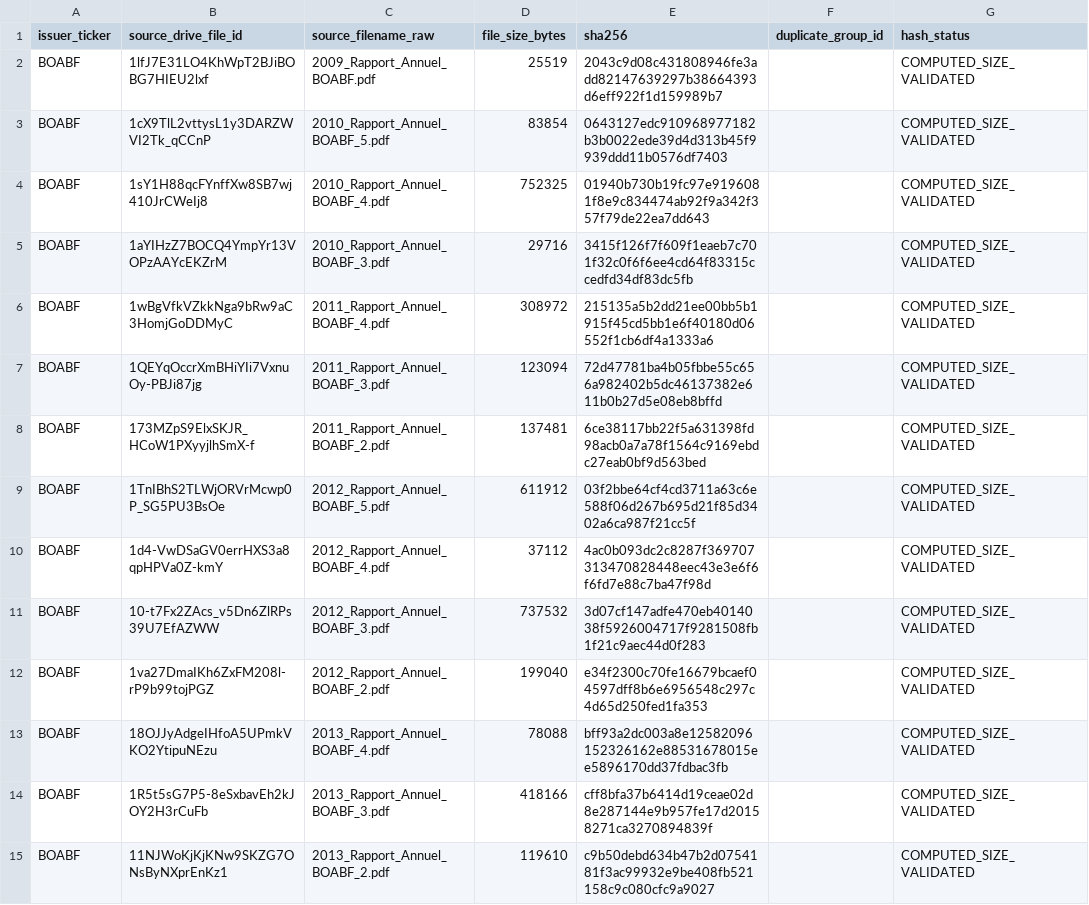
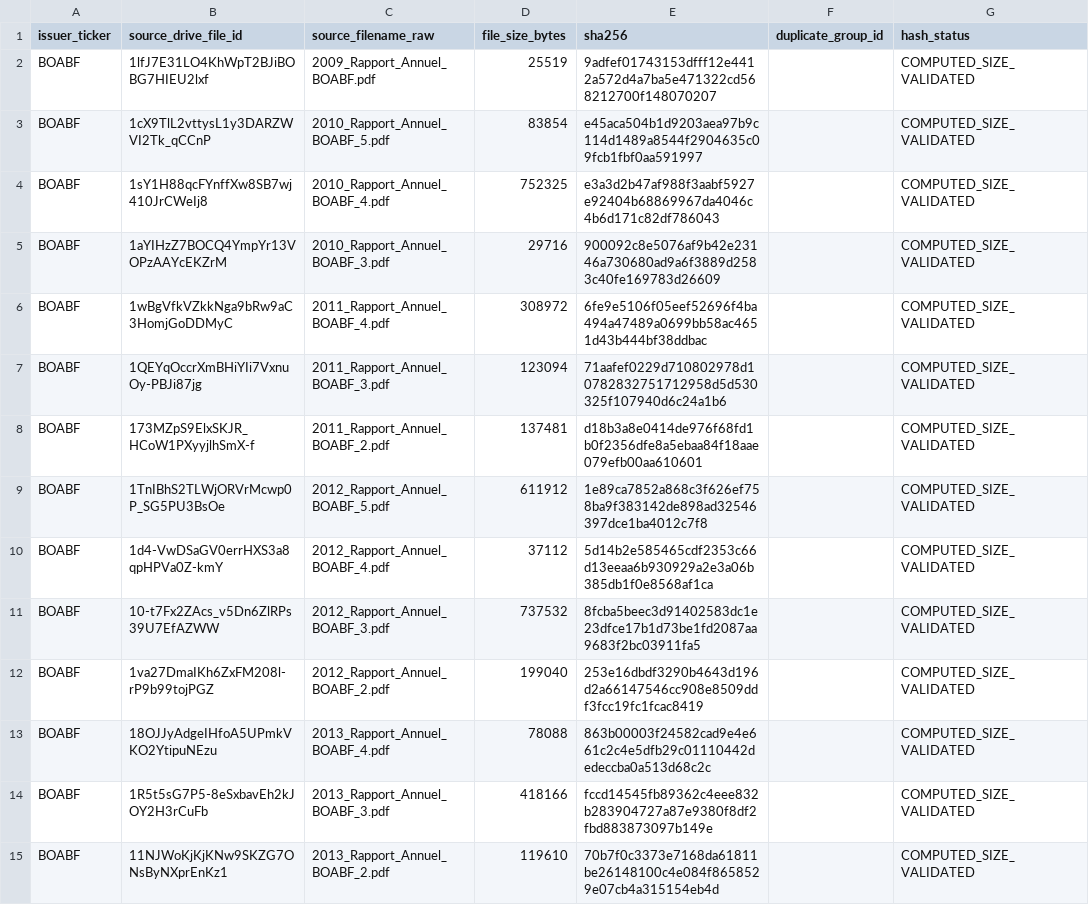
Before and after one commit to Patricked-code/financialdata, a CSV file: inventory/hashes/BOABF.csv, drawn as a sheet; only a part is shown; the diff covers the shown part only.

Commit message:
p1: correct BOABF SHA registry from verified local hashes

```diff
--- a/inventory/hashes/BOABF.csv
+++ b/inventory/hashes/BOABF.csv
@@ -1,15 +1,15 @@
 issuer_ticker,source_drive_file_id,source_filename_raw,file_size_bytes,sha256,duplicate_group_id,hash_status
-BOABF,1lfJ7E31LO4KhWpT2BJiBOBG7HIEU2lxf,2009_Rapport_Annuel_BOABF.pdf,25519,2043c9d08c431808946fe3add82147639297b38664393d6eff922f1d159989b7,,COMPUTED_SIZE_VALIDATED
-BOABF,1cX9TlL2vttysL1y3DARZWVI2Tk_qCCnP,2010_Rapport_Annuel_BOABF_5.pdf,83854,0643127edc910968977182b3b0022ede39d4d313b45f9939ddd11b0576df7403,,COMPUTED_SIZE_VALIDATED
-BOABF,1sY1H88qcFYnffXw8SB7wj410JrCWeIj8,2010_Rapport_Annuel_BOABF_4.pdf,752325,01940b730b19fc97e9196081f8e9c834474ab92f9a342f357f79de22ea7dd643,,COMPUTED_SIZE_VALIDATED
-BOABF,1aYIHzZ7BOCQ4YmpYr13VOPzAAYcEKZrM,2010_Rapport_Annuel_BOABF_3.pdf,29716,3415f126f7f609f1eaeb7c701f32c0f6f6ee4cd64f83315ccedfd34df83dc5fb,,COMPUTED_SIZE_VALIDATED
-BOABF,1wBgVfkVZkkNga9bRw9aC3HomjGoDDMyC,2011_Rapport_Annuel_BOABF_4.pdf,308972,215135a5b2dd21ee00bb5b1915f45cd5bb1e6f40180d06552f1cb6df4a1333a6,,COMPUTED_SIZE_VALIDATED
-BOABF,1QEYqOccrXmBHiYIi7VxnuOy-PBJi87jg,2011_Rapport_Annuel_BOABF_3.pdf,123094,72d47781ba4b05fbbe55c656a982402b5dc46137382e611b0b27d5e08eb8bffd,,COMPUTED_SIZE_VALIDATED
-BOABF,173MZpS9ElxSKJR_HCoW1PXyyjlhSmX-f,2011_Rapport_Annuel_BOABF_2.pdf,137481,6ce38117bb22f5a631398fd98acb0a7a78f1564c9169ebdc27eab0bf9d563bed,,COMPUTED_SIZE_VALIDATED
-BOABF,1TnIBhS2TLWjORVrMcwp0P_SG5PU3BsOe,2012_Rapport_Annuel_BOABF_5.pdf,611912,03f2bbe64cf4cd3711a63c6e588f06d267b695d21f85d3402a6ca987f21cc5f,,COMPUTED_SIZE_VALIDATED
-BOABF,1d4-VwDSaGV0errHXS3a8qpHPVa0Z-kmY,2012_Rapport_Annuel_BOABF_4.pdf,37112,4ac0b093dc2c8287f369707313470828448eec43e3e6f6f6fd7e88c7ba47f98d,,COMPUTED_SIZE_VALIDATED
-BOABF,10-t7Fx2ZAcs_v5Dn6ZlRPs39U7EfAZWW,2012_Rapport_Annuel_BOABF_3.pdf,737532,3d07cf147adfe470eb4014038f5926004717f9281508fb1f21c9aec44d0f283,,COMPUTED_SIZE_VALIDATED
-BOABF,1va27DmaIKh6ZxFM208l-rP9b99tojPGZ,2012_Rapport_Annuel_BOABF_2.pdf,199040,e34f2300c70fe16679bcaef04597dff8b6e6956548c297c4d65d250fed1fa353,,COMPUTED_SIZE_VALIDATED
-BOABF,18OJJyAdgeIHfoA5UPmkVKO2YtipuNEzu,2013_Rapport_Annuel_BOABF_4.pdf,78088,bff93a2dc003a8e12582096152326162e88531678015ee5896170dd37fdbac3fb,,COMPUTED_SIZE_VALIDATED
-BOABF,1R5t5sG7P5-8eSxbavEh2kJOY2H3rCuFb,2013_Rapport_Annuel_BOABF_3.pdf,418166,cff8bfa37b6414d19ceae02d8e287144e9b957fe17d20158271ca3270894839f,,COMPUTED_SIZE_VALIDATED
-BOABF,11NJWoKjKjKNw9SKZG7ONsByNXprEnKz1,2013_Rapport_Annuel_BOABF_2.pdf,119610,c9b50debd634b47b2d0754181f3ac99932e9be408fb521158c9c080cfc9a9027,,COMPUTED_SIZE_VALIDATED
+BOABF,1lfJ7E31LO4KhWpT2BJiBOBG7HIEU2lxf,2009_Rapport_Annuel_BOABF.pdf,25519,9adfef01743153dfff12e4412a572d4a7ba5e471322cd568212700f148070207,,COMPUTED_SIZE_VALIDATED
+BOABF,1cX9TlL2vttysL1y3DARZWVI2Tk_qCCnP,2010_Rapport_Annuel_BOABF_5.pdf,83854,e45aca504b1d9203aea97b9c114d1489a8544f2904635c09fcb1fbf0aa591997,,COMPUTED_SIZE_VALIDATED
+BOABF,1sY1H88qcFYnffXw8SB7wj410JrCWeIj8,2010_Rapport_Annuel_BOABF_4.pdf,752325,e3a3d2b47af988f3aabf5927e92404b68869967da4046c4b6d171c82df786043,,COMPUTED_SIZE_VALIDATED
+BOABF,1aYIHzZ7BOCQ4YmpYr13VOPzAAYcEKZrM,2010_Rapport_Annuel_BOABF_3.pdf,29716,900092c8e5076af9b42e23146a730680ad9a6f3889d2583c40fe169783d26609,,COMPUTED_SIZE_VALIDATED
+BOABF,1wBgVfkVZkkNga9bRw9aC3HomjGoDDMyC,2011_Rapport_Annuel_BOABF_4.pdf,308972,6fe9e5106f05eef52696f4ba494a47489a0699bb58ac4651d43b444bf38ddbac,,COMPUTED_SIZE_VALIDATED
+BOABF,1QEYqOccrXmBHiYIi7VxnuOy-PBJi87jg,2011_Rapport_Annuel_BOABF_3.pdf,123094,71aafef0229d710802978d10782832751712958d5d530325f107940d6c24a1b6,,COMPUTED_SIZE_VALIDATED
+BOABF,173MZpS9ElxSKJR_HCoW1PXyyjlhSmX-f,2011_Rapport_Annuel_BOABF_2.pdf,137481,d18b3a8e0414de976f68fd1b0f2356dfe8a5ebaa84f18aae079efb00aa610601,,COMPUTED_SIZE_VALIDATED
+BOABF,1TnIBhS2TLWjORVrMcwp0P_SG5PU3BsOe,2012_Rapport_Annuel_BOABF_5.pdf,611912,1e89ca7852a868c3f626ef758ba9f383142de898ad32546397dce1ba4012c7f8,,COMPUTED_SIZE_VALIDATED
+BOABF,1d4-VwDSaGV0errHXS3a8qpHPVa0Z-kmY,2012_Rapport_Annuel_BOABF_4.pdf,37112,5d14b2e585465cdf2353c66d13eeaa6b930929a2e3a06b385db1f0e8568af1ca,,COMPUTED_SIZE_VALIDATED
+BOABF,10-t7Fx2ZAcs_v5Dn6ZlRPs39U7EfAZWW,2012_Rapport_Annuel_BOABF_3.pdf,737532,8fcba5beec3d91402583dc1e23dfce17b1d73be1fd2087aa9683f2bc03911fa5,,COMPUTED_SIZE_VALIDATED
+BOABF,1va27DmaIKh6ZxFM208l-rP9b99tojPGZ,2012_Rapport_Annuel_BOABF_2.pdf,199040,253e16dbdf3290b4643d196d2a66147546cc908e8509ddf3fcc19fc1fcac8419,,COMPUTED_SIZE_VALIDATED
+BOABF,18OJJyAdgeIHfoA5UPmkVKO2YtipuNEzu,2013_Rapport_Annuel_BOABF_4.pdf,78088,863b00003f24582cad9e4e661c2c4e5dfb29c01110442dedeccba0a513d68c2c,,COMPUTED_SIZE_VALIDATED
+BOABF,1R5t5sG7P5-8eSxbavEh2kJOY2H3rCuFb,2013_Rapport_Annuel_BOABF_3.pdf,418166,fccd14545fb89362c4eee832b283904727a87e9380f8df2fbd883873097b149e,,COMPUTED_SIZE_VALIDATED
+BOABF,11NJWoKjKjKNw9SKZG7ONsByNXprEnKz1,2013_Rapport_Annuel_BOABF_2.pdf,119610,70b7f0c3373e7168da61811be26148100c4e084f8658529e07cb4a315154eb4d,,COMPUTED_SIZE_VALIDATED
```
Also changed, not shown: 40 edited cells elsewhere in this file.
